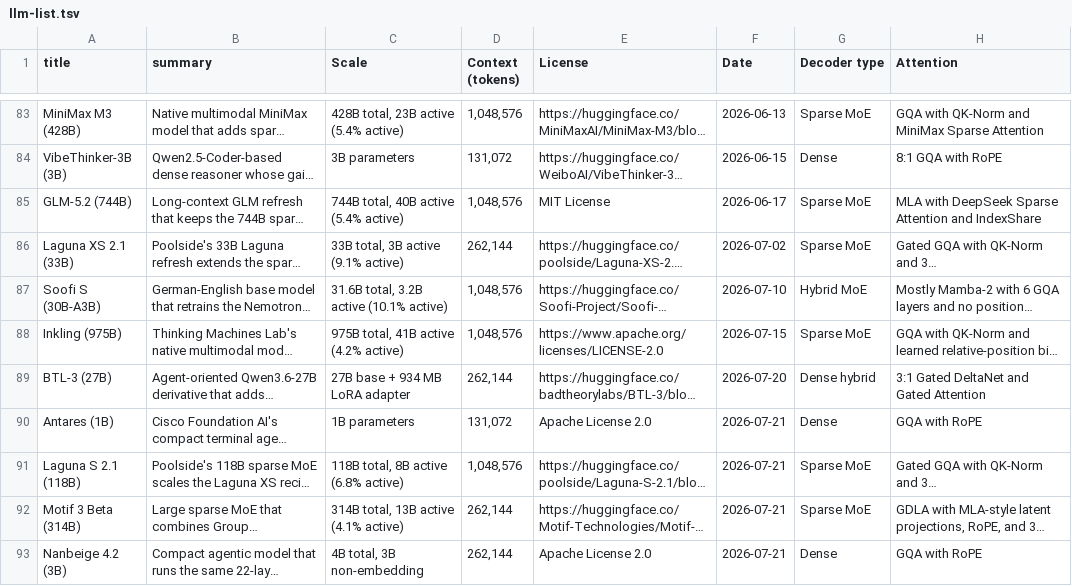
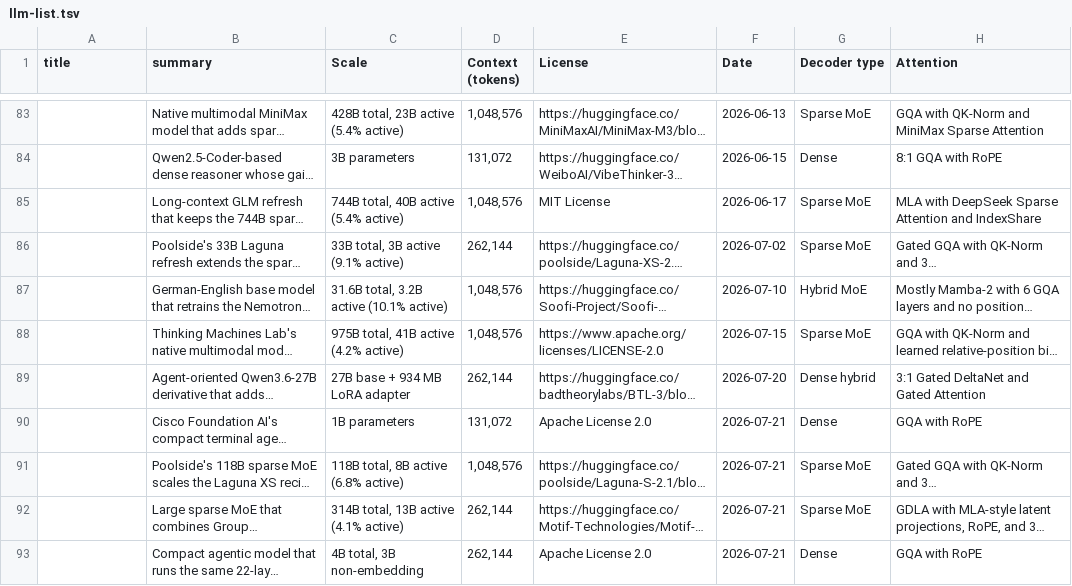
Before and after one commit to qundao/backup-llm-architecture-gallery, a TSV file: llm-list.tsv, drawn as a sheet; only a part is shown, gaps mark what is left out; long unchanged cells end in …; the diff covers the shown part only; the diff names each change by its address in the sheet, - before the commit and + after, or states it on an @@ line.

```diff
--- a/llm-list.tsv
+++ b/llm-list.tsv
-A83 (title): MiniMax M3 (428B)
+A83 (title): (empty)
-A84 (title): VibeThinker-3B (3B)
+A84 (title): (empty)
-A85 (title): GLM-5.2 (744B)
+A85 (title): (empty)
-A86 (title): Laguna XS 2.1 (33B)
+A86 (title): (empty)
-A87 (title): Soofi S (30B-A3B)
+A87 (title): (empty)
-A88 (title): Inkling (975B)
+A88 (title): (empty)
-A89 (title): BTL-3 (27B)
+A89 (title): (empty)
-A90 (title): Antares (1B)
+A90 (title): (empty)
-A91 (title): Laguna S 2.1 (118B)
+A91 (title): (empty)
-A92 (title): Motif 3 Beta (314B)
+A92 (title): (empty)
-A93 (title): Nanbeige 4.2 (3B)
+A93 (title): (empty)
```
Also changed, not shown: 3 added rows, 2 removed rows and 89 edited cells elsewhere in this file, 3 other files.
